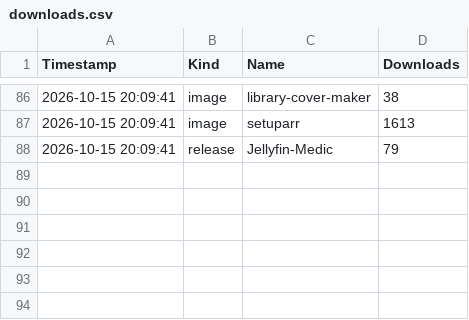
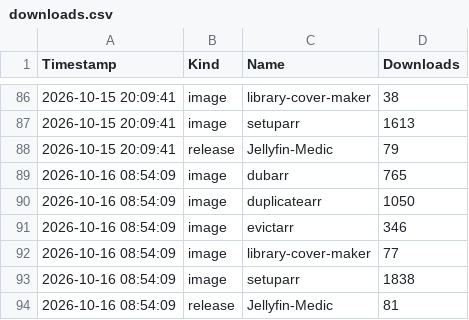
Before and after one commit to p1zzm1ssile/Jellyfin-Medic, a CSV file: downloads.csv, drawn as a sheet; only a part is shown, gaps mark what is left out.

```diff
--- a/downloads.csv
+++ b/downloads.csv
@@ -88 +88,7 @@ Timestamp,Kind,Name,Downloads
 2026-10-15 20:09:41,release,Jellyfin-Medic,79
+2026-10-16 08:54:09,image,dubarr,765
+2026-10-16 08:54:09,image,duplicatearr,1050
+2026-10-16 08:54:09,image,evictarr,346
+2026-10-16 08:54:09,image,library-cover-maker,77
+2026-10-16 08:54:09,image,setuparr,1838
+2026-10-16 08:54:09,release,Jellyfin-Medic,81
```
